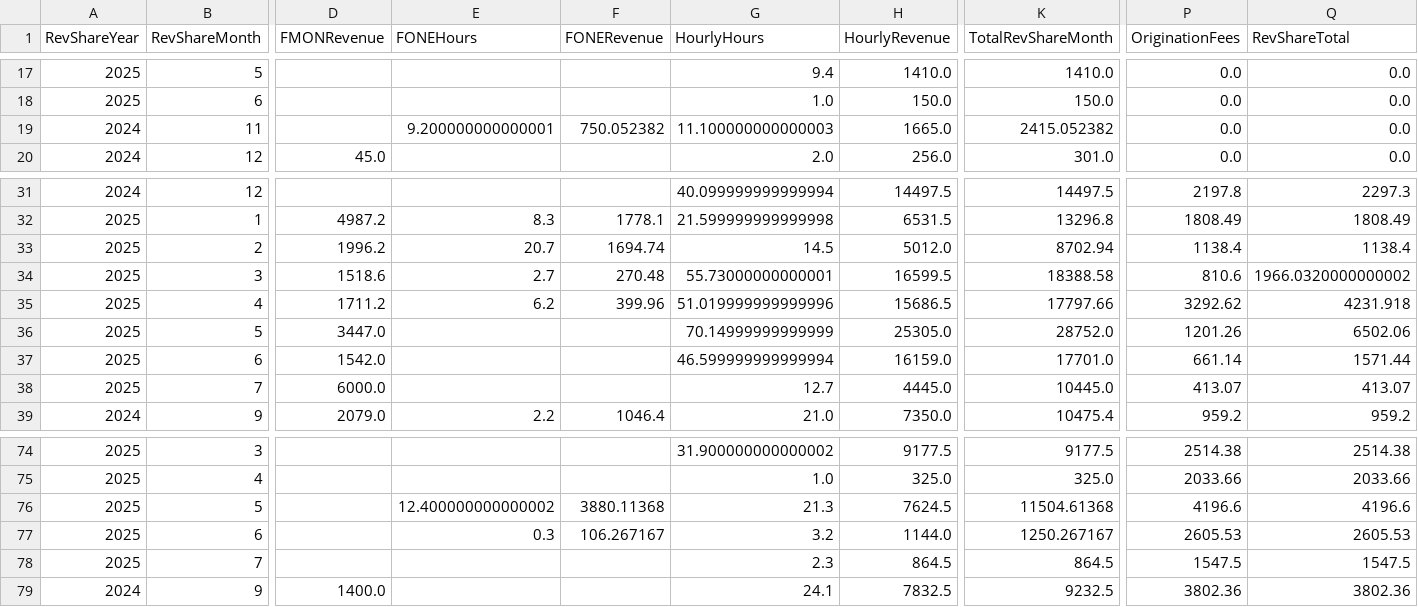
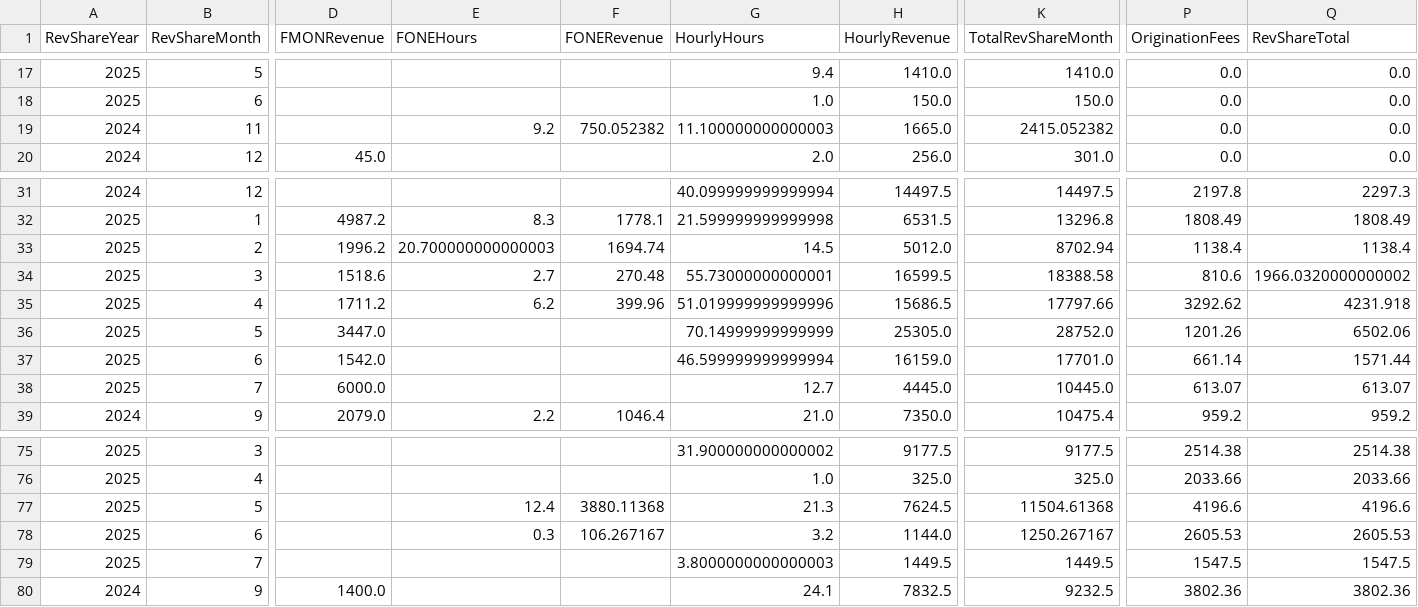
Before and after one commit to dhernandez-coding/gdp-dashboard, a CSV file: data/RevShareNewLogic.csv, drawn as a sheet; only a part is shown, gaps mark what is left out; addresses are those after the commit; the diff covers the shown part only; the diff names each change by its address in the sheet, - before the commit and + after, or states it on an @@ line.

```diff
--- a/data/RevShareNewLogic.csv
+++ b/data/RevShareNewLogic.csv
-E19 (FONEHours): 9.200000000000001
+E19 (FONEHours): 9.2
-E33 (FONEHours): 20.7
+E33 (FONEHours): 20.700000000000003
-P38 (OriginationFees): 413.07
+P38 (OriginationFees): 613.07
-Q38 (RevShareTotal): 413.07
+Q38 (RevShareTotal): 613.07
-E77 (FONEHours): 12.400000000000002
+E77 (FONEHours): 12.4
-G79 (HourlyHours): 2.3
+G79 (HourlyHours): 3.8000000000000003
-H79 (HourlyRevenue): 864.5
+H79 (HourlyRevenue): 1449.5
-K79 (TotalRevShareMonth): 864.5
+K79 (TotalRevShareMonth): 1449.5
```
Also changed, not shown: 1 added row and 30 edited cells elsewhere in this file, data/vwTimeEntriesType1.csv, data/vwTimeEntriesType2.csv, 3 other files.
